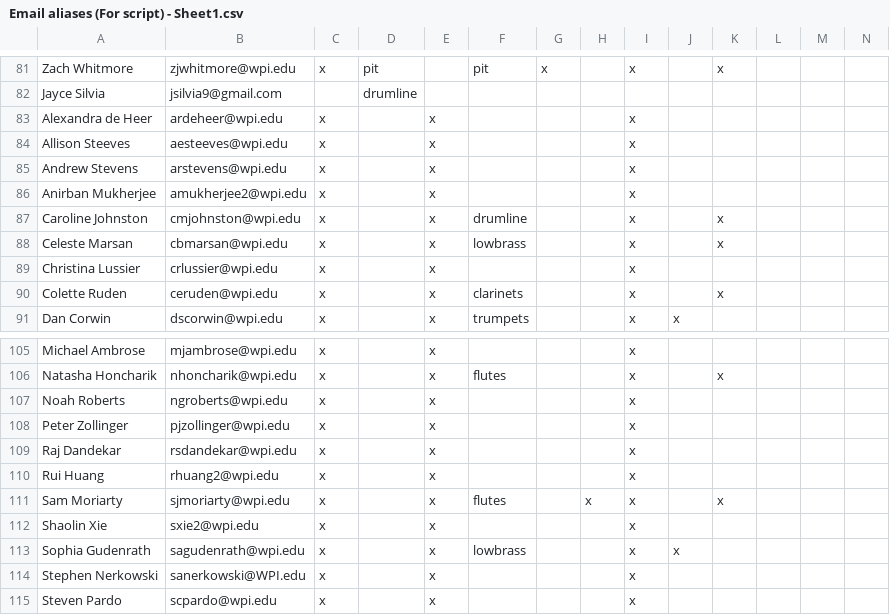
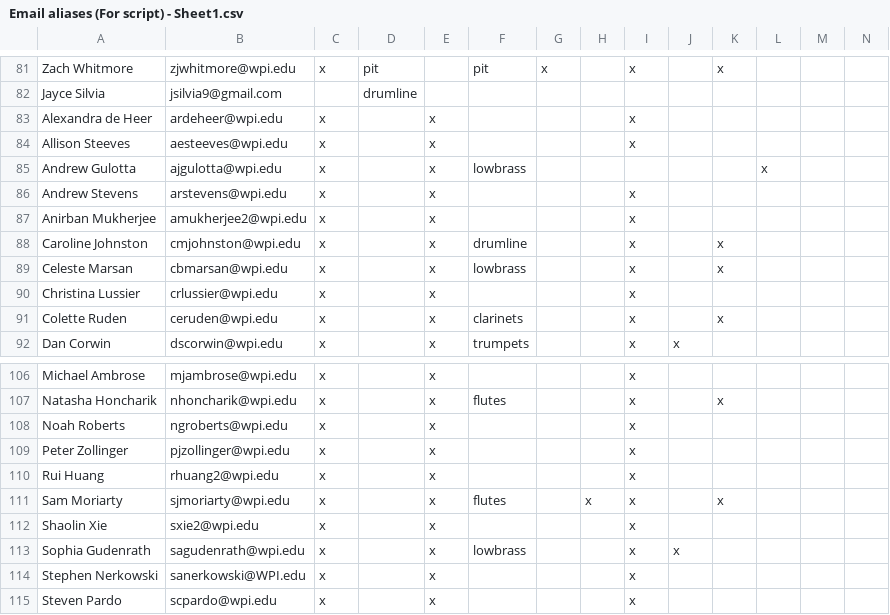
Before and after one commit to WPIPepBand/updateMailingLists, a CSV file: Email aliases (For script) - Sheet1.csv, drawn as a sheet; only a part is shown, gaps mark what is left out.

Commit message:
edit stands

```diff
--- a/Email aliases (For script) - Sheet1.csv
+++ b/Email aliases (For script) - Sheet1.csv
@@ -84,2 +84,3 @@ Alexandra de Heer,ardeheer@wpi.edu,x,,x,,,,x,,,,,
 Allison Steeves,aesteeves@wpi.edu,x,,x,,,,x,,,,,
+Andrew Gulotta,ajgulotta@wpi.edu,x,,x,lowbrass,,,,,,x,,
 Andrew Stevens,arstevens@wpi.edu,x,,x,,,,x,,,,,
@@ -108,3 +109,2 @@ Noah Roberts,ngroberts@wpi.edu,x,,x,,,,x,,,,,
 Peter Zollinger,pjzollinger@wpi.edu,x,,x,,,,x,,,,,
-Raj Dandekar,rsdandekar@wpi.edu,x,,x,,,,x,,,,,
 Rui Huang,rhuang2@wpi.edu,x,,x,,,,x,,,,,
```
